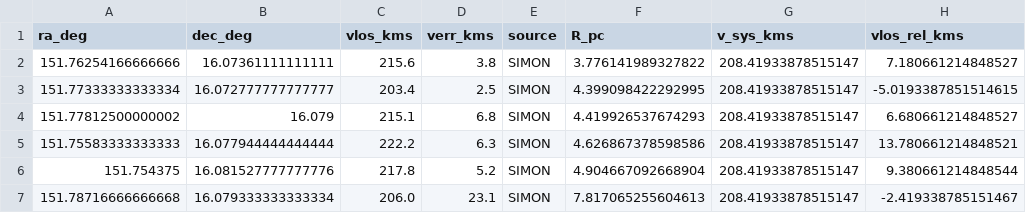
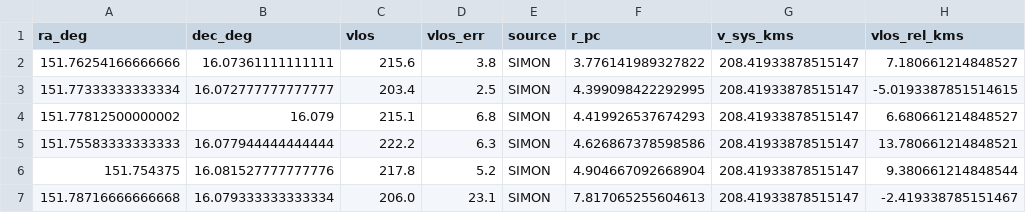
Before and after one commit to n8lujan99/Classic-OSPM, a CSV file: Data/Galaxy_Profiles/Segue1/Segue1_Simon_stars_v2.csv, drawn as a sheet; only a part is shown; the diff names each change by its address in the sheet, - before the commit and + after, or states it on an @@ line.

Commit message:
segue1 data head name change

```diff
--- a/Data/Galaxy_Profiles/Segue1/Segue1_Simon_stars_v2.csv
+++ b/Data/Galaxy_Profiles/Segue1/Segue1_Simon_stars_v2.csv
-C1: vlos_kms
+C1: vlos
-D1: verr_kms
+D1: vlos_err
-F1: R_pc
+F1: r_pc
```
